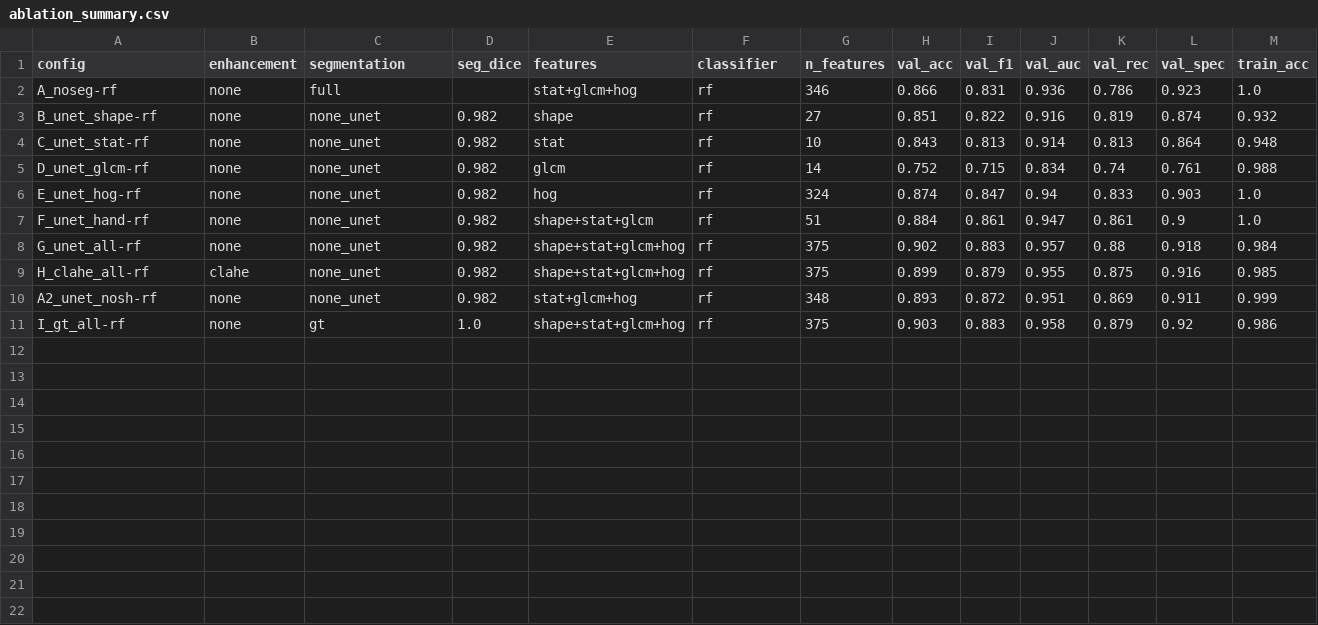
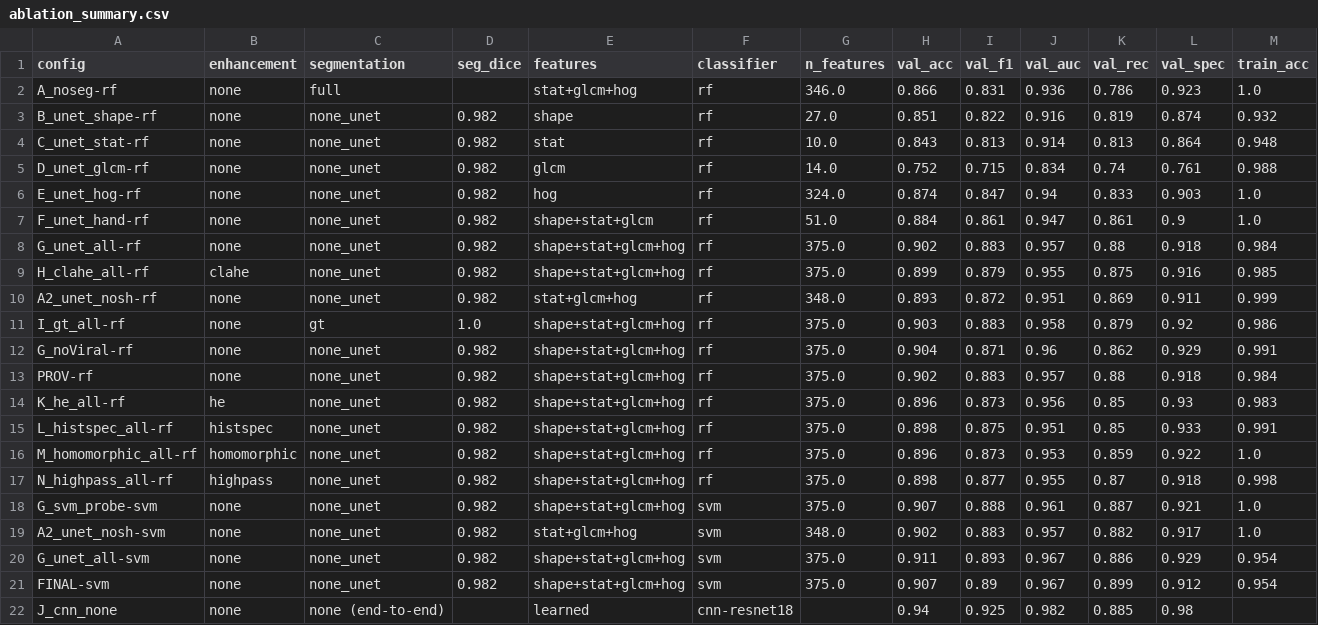
Before and after one commit to jahnavi-175/xray-pipeline, a CSV file: reports/ablation_summary.csv, drawn as a sheet.

```diff
--- a/reports/ablation_summary.csv
+++ b/reports/ablation_summary.csv
@@ -1,11 +1,22 @@
 config,enhancement,segmentation,seg_dice,features,classifier,n_features,val_acc,val_f1,val_auc,val_rec,val_spec,train_acc
-A_noseg-rf,none,full,,stat+glcm+hog,rf,346,0.866,0.831,0.936,0.786,0.923,1.0
-B_unet_shape-rf,none,none_unet,0.982,shape,rf,27,0.851,0.822,0.916,0.819,0.874,0.932
-C_unet_stat-rf,none,none_unet,0.982,stat,rf,10,0.843,0.813,0.914,0.813,0.864,0.948
-D_unet_glcm-rf,none,none_unet,0.982,glcm,rf,14,0.752,0.715,0.834,0.74,0.761,0.988
-E_unet_hog-rf,none,none_unet,0.982,hog,rf,324,0.874,0.847,0.94,0.833,0.903,1.0
-F_unet_hand-rf,none,none_unet,0.982,shape+stat+glcm,rf,51,0.884,0.861,0.947,0.861,0.9,1.0
-G_unet_all-rf,none,none_unet,0.982,shape+stat+glcm+hog,rf,375,0.902,0.883,0.957,0.88,0.918,0.984
-H_clahe_all-rf,clahe,none_unet,0.982,shape+stat+glcm+hog,rf,375,0.899,0.879,0.955,0.875,0.916,0.985
-A2_unet_nosh-rf,none,none_unet,0.982,stat+glcm+hog,rf,348,0.893,0.872,0.951,0.869,0.911,0.999
-I_gt_all-rf,none,gt,1.0,shape+stat+glcm+hog,rf,375,0.903,0.883,0.958,0.879,0.92,0.986
+A_noseg-rf,none,full,,stat+glcm+hog,rf,346.0,0.866,0.831,0.936,0.786,0.923,1.0
+B_unet_shape-rf,none,none_unet,0.982,shape,rf,27.0,0.851,0.822,0.916,0.819,0.874,0.932
+C_unet_stat-rf,none,none_unet,0.982,stat,rf,10.0,0.843,0.813,0.914,0.813,0.864,0.948
+D_unet_glcm-rf,none,none_unet,0.982,glcm,rf,14.0,0.752,0.715,0.834,0.74,0.761,0.988
+E_unet_hog-rf,none,none_unet,0.982,hog,rf,324.0,0.874,0.847,0.94,0.833,0.903,1.0
+F_unet_hand-rf,none,none_unet,0.982,shape+stat+glcm,rf,51.0,0.884,0.861,0.947,0.861,0.9,1.0
+G_unet_all-rf,none,none_unet,0.982,shape+stat+glcm+hog,rf,375.0,0.902,0.883,0.957,0.88,0.918,0.984
+H_clahe_all-rf,clahe,none_unet,0.982,shape+stat+glcm+hog,rf,375.0,0.899,0.879,0.955,0.875,0.916,0.985
+A2_unet_nosh-rf,none,none_unet,0.982,stat+glcm+hog,rf,348.0,0.893,0.872,0.951,0.869,0.911,0.999
+I_gt_all-rf,none,gt,1.0,shape+stat+glcm+hog,rf,375.0,0.903,0.883,0.958,0.879,0.92,0.986
+G_noViral-rf,none,none_unet,0.982,shape+stat+glcm+hog,rf,375.0,0.904,0.871,0.96,0.862,0.929,0.991
+PROV-rf,none,none_unet,0.982,shape+stat+glcm+hog,rf,375.0,0.902,0.883,0.957,0.88,0.918,0.984
+K_he_all-rf,he,none_unet,0.982,shape+stat+glcm+hog,rf,375.0,0.896,0.873,0.956,0.85,0.93,0.983
+L_histspec_all-rf,histspec,none_unet,0.982,shape+stat+glcm+hog,rf,375.0,0.898,0.875,0.951,0.85,0.933,0.991
+M_homomorphic_all-rf,homomorphic,none_unet,0.982,shape+stat+glcm+hog,rf,375.0,0.896,0.873,0.953,0.859,0.922,1.0
+N_highpass_all-rf,highpass,none_unet,0.982,shape+stat+glcm+hog,rf,375.0,0.898,0.877,0.955,0.87,0.918,0.998
+G_svm_probe-svm,none,none_unet,0.982,shape+stat+glcm+hog,svm,375.0,0.907,0.888,0.961,0.887,0.921,1.0
+A2_unet_nosh-svm,none,none_unet,0.982,stat+glcm+hog,svm,348.0,0.902,0.883,0.957,0.882,0.917,1.0
+G_unet_all-svm,none,none_unet,0.982,shape+stat+glcm+hog,svm,375.0,0.911,0.893,0.967,0.886,0.929,0.954
+FINAL-svm,none,none_unet,0.982,shape+stat+glcm+hog,svm,375.0,0.907,0.89,0.967,0.899,0.912,0.954
+J_cnn_none,none,none (end-to-end),,learned,cnn-resnet18,,0.94,0.925,0.982,0.885,0.98,
```
Also changed, not shown: reports/ablation_table.csv, 42 other files.
